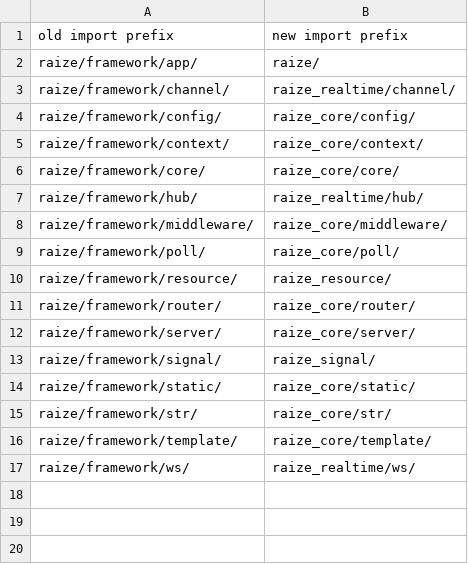
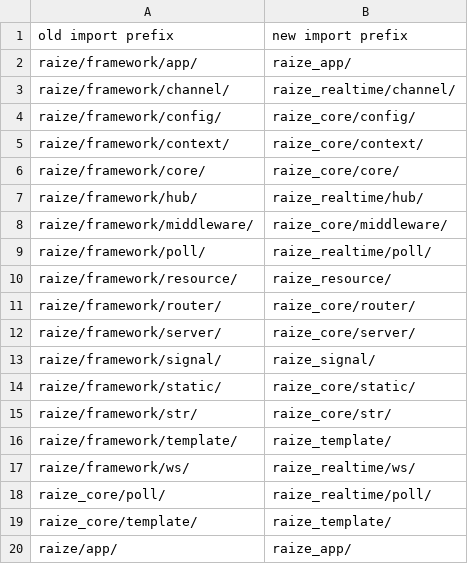
Before and after one commit to Lex-Dellimere/RaizeWeb, a TSV file: docs/SPLIT-imports.tsv, drawn as a sheet.

Commit message:
Structure: app/ becomes raize_app, poll moves to raize_realtime, template becomes raize_template
raize_app (libs/app) holds rz_run, declarations, guards, rz_use and rz_every,
so add-ons such as raize_session depend on it instead of on the umbrella,
which now only re-exports. poll's only user is the hub, so it moves to
raize_realtime, where alph will replace both. String templates become their
own package, leaving raize_core HTTP only. The design record is now in git as
docs/decisions.md.

```diff
--- a/docs/SPLIT-imports.tsv
+++ b/docs/SPLIT-imports.tsv
@@ -1,3 +1,3 @@
 old import prefix	new import prefix
-raize/framework/app/	raize/
+raize/framework/app/	raize_app/
 raize/framework/channel/	raize_realtime/channel/
@@ -8,3 +8,3 @@ raize/framework/hub/	raize_realtime/hub/
 raize/framework/middleware/	raize_core/middleware/
-raize/framework/poll/	raize_core/poll/
+raize/framework/poll/	raize_realtime/poll/
 raize/framework/resource/	raize_resource/
@@ -15,3 +15,6 @@ raize/framework/static/	raize_core/static/
 raize/framework/str/	raize_core/str/
-raize/framework/template/	raize_core/template/
+raize/framework/template/	raize_template/
 raize/framework/ws/	raize_realtime/ws/
+raize_core/poll/	raize_realtime/poll/
+raize_core/template/	raize_template/
+raize/app/	raize_app/
```
Also changed, not shown: 38 other files.
